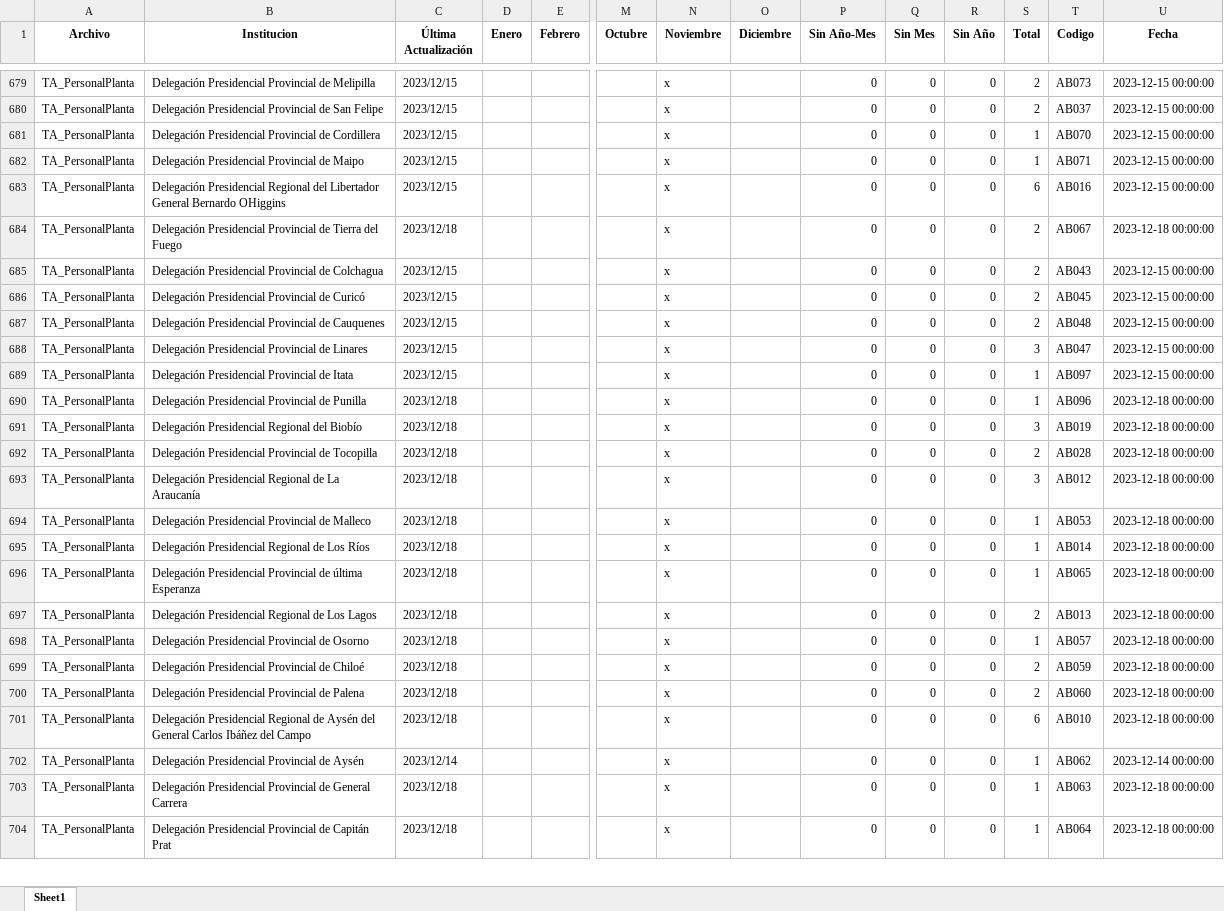
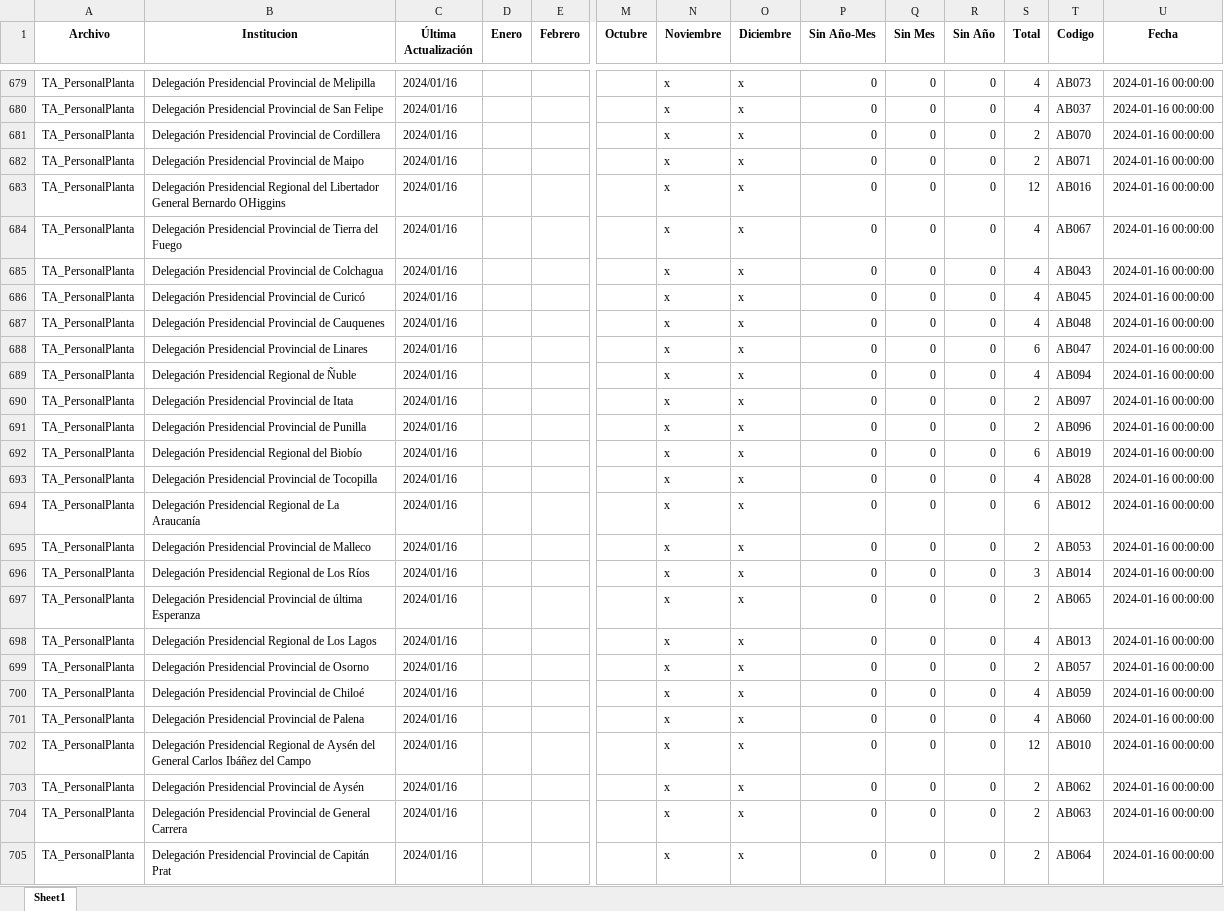
Before and after one commit to Sud-Austral/action_transparencia, an Excel workbook: consolidado2.xlsx, sheet Sheet1, drawn as a sheet; only a part is shown, gaps mark what is left out; values as stored, in another font and other column widths than the file's, no borders; addresses are those after the commit; rows hold the shown columns only; the diff covers the shown part only; the diff names each change by its address in the sheet, - before the commit and + after, or states it on an @@ line.

```diff
--- a/consolidado2.xlsx (sheet Sheet1)
+++ b/consolidado2.xlsx (sheet Sheet1)
-C679:C683 (Última Actualización): 2023/12/15
+C679:C683 (Última Actualización): 2024/01/16
-O679:O688 (Diciembre): (empty)
+O679:O688 (Diciembre): x
-S679:S680 (Total): 2
+S679:S680 (Total): 4
-U679:U683 (Fecha): 2023-12-15 00:00:00
+U679:U683 (Fecha): 2024-01-16 00:00:00
-S681:S682 (Total): 1
+S681:S682 (Total): 2
-S683 (Total): 6
+S683 (Total): 12
-C684 (Última Actualización): 2023/12/18
+C684 (Última Actualización): 2024/01/16
-S684:S687 (Total): 2
+S684:S687 (Total): 4
-U684 (Fecha): 2023-12-18 00:00:00
+U684 (Fecha): 2024-01-16 00:00:00
-C685:C688 (Última Actualización): 2023/12/15
+C685:C688 (Última Actualización): 2024/01/16
-U685:U688 (Fecha): 2023-12-15 00:00:00
+U685:U688 (Fecha): 2024-01-16 00:00:00
-S688 (Total): 3
+S688 (Total): 6
+row 689: TA_PersonalPlanta | Delegación Presidencial Regional de Ñuble | 2024/01/16 |  |  |  | x | x | 0 | 0 | 0 | 4 | AB094 | 2024-01-16 00:00:00
-C690 (Última Actualización): 2023/12/15
+C690 (Última Actualización): 2024/01/16
-O690:O705 (Diciembre): (empty)
+O690:O705 (Diciembre): x
-S690:S691 (Total): 1
+S690:S691 (Total): 2
-U690 (Fecha): 2023-12-15 00:00:00
+U690 (Fecha): 2024-01-16 00:00:00
-C691:C702 (Última Actualización): 2023/12/18
+C691:C702 (Última Actualización): 2024/01/16
-U691:U702 (Fecha): 2023-12-18 00:00:00
+U691:U702 (Fecha): 2024-01-16 00:00:00
-S692 (Total): 3
+S692 (Total): 6
-S693 (Total): 2
+S693 (Total): 4
-S694 (Total): 3
+S694 (Total): 6
-S695 (Total): 1
+S695 (Total): 2
-S696 (Total): 1
+S696 (Total): 3
-S697 (Total): 1
+S697 (Total): 2
-S698 (Total): 2
+S698 (Total): 4
-S699 (Total): 1
+S699 (Total): 2
-S700:S701 (Total): 2
+S700:S701 (Total): 4
-S702 (Total): 6
+S702 (Total): 12
-C703 (Última Actualización): 2023/12/14
+C703 (Última Actualización): 2024/01/16
-S703:S705 (Total): 1
+S703:S705 (Total): 2
-U703 (Fecha): 2023-12-14 00:00:00
+U703 (Fecha): 2024-01-16 00:00:00
-C704:C705 (Última Actualización): 2023/12/18
+C704:C705 (Última Actualización): 2024/01/16
-U704:U705 (Fecha): 2023-12-18 00:00:00
+U704:U705 (Fecha): 2024-01-16 00:00:00
```
Also changed, not shown: 4 added rows and 529 edited cells elsewhere in this sheet.
